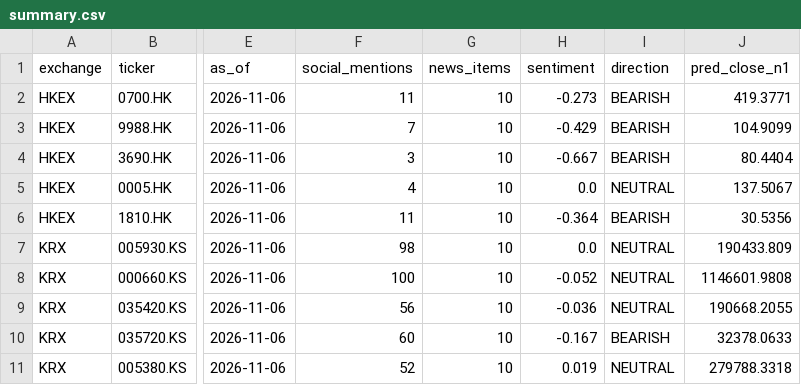
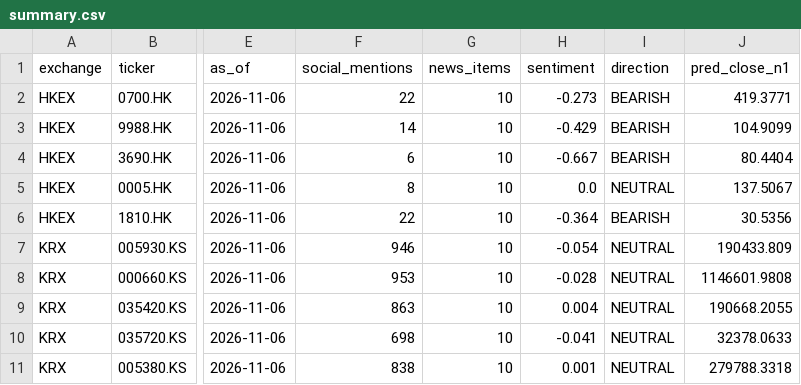
Before and after one commit to JaiiMukundh/hengseng-sentiment-price-prediction, a CSV file: reports/live/summary.csv, drawn as a sheet; only a part is shown, gaps mark what is left out; the diff names each change by its address in the sheet, - before the commit and + after, or states it on an @@ line.

```diff
--- a/reports/live/summary.csv
+++ b/reports/live/summary.csv
-F2 (social_mentions): 11
+F2 (social_mentions): 22
-F3 (social_mentions): 7
+F3 (social_mentions): 14
-F4 (social_mentions): 3
+F4 (social_mentions): 6
-F5 (social_mentions): 4
+F5 (social_mentions): 8
-F6 (social_mentions): 11
+F6 (social_mentions): 22
-F7 (social_mentions): 98
+F7 (social_mentions): 946
-H7 (sentiment): 0.0
+H7 (sentiment): -0.054
-F8 (social_mentions): 100
+F8 (social_mentions): 953
-H8 (sentiment): -0.052
+H8 (sentiment): -0.028
-F9 (social_mentions): 56
+F9 (social_mentions): 863
-H9 (sentiment): -0.036
+H9 (sentiment): 0.004
-F10 (social_mentions): 60
+F10 (social_mentions): 698
-H10 (sentiment): -0.167
+H10 (sentiment): -0.041
-I10 (direction): BEARISH
+I10 (direction): NEUTRAL
-F11 (social_mentions): 52
+F11 (social_mentions): 838
-H11 (sentiment): 0.019
+H11 (sentiment): 0.001
```
Also changed, not shown: reports/live/forecasts.csv, reports/live/model_metrics.csv, 13 other files.
